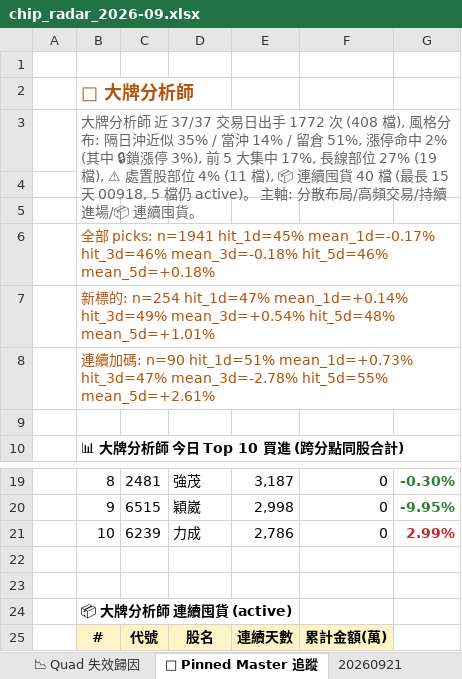
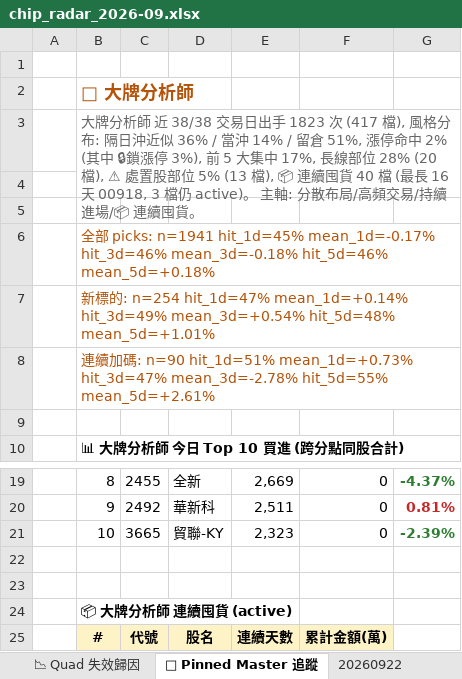
Before and after one commit to EdwardYY1224/CHIP_RADAR_TW, an Excel workbook: data/reports/chip_radar_2026-09.xlsx, sheet 📌 Pinned Master 追蹤, drawn as a sheet; only a part is shown, gaps mark what is left out; values as stored, in another font and other column widths than the file's, no borders; the diff covers the shown part only; the diff names each change by its address in the sheet, - before the commit and + after, or states it on an @@ line.

```diff
--- a/data/reports/chip_radar_2026-09.xlsx (sheet 📌 Pinned Master 追蹤)
+++ b/data/reports/chip_radar_2026-09.xlsx (sheet 📌 Pinned Master 追蹤)
+sheet tab: 20260922
-B3: …師 近 37/37 交易日出手 1772 次 (408 檔), 風格分布: 隔日沖近似 35% / 當沖 14% / 留倉 51%, 漲停命中 2% (其中 🔒鎖漲停 3%), 前 5 大集中 17%, 長線部位 27% (19 檔), ⚠ 處置股部位 4% (11 檔), 📦 連續囤貨 40 檔 (最長 15 天 00918, 5 檔仍 active)…
+B3: …師 近 38/38 交易日出手 1823 次 (417 檔), 風格分布: 隔日沖近似 36% / 當沖 14% / 留倉 51%, 漲停命中 2% (其中 🔒鎖漲停 3%), 前 5 大集中 17%, 長線部位 28% (20 檔), ⚠ 處置股部位 5% (13 檔), 📦 連續囤貨 40 檔 (最長 16 天 00918, 3 檔仍 active)…
-C19: 2481
+C19: 2455
-D19: 強茂
+D19: 全新
-E19: 3,187
+E19: 2,669
-G19: -0.30%
+G19: -4.37%
-C20: 6515
+C20: 2492
-D20: 穎崴
+D20: 華新科
-E20: 2,998
+E20: 2,511
-G20: -9.95%
+G20: 0.81%
-G20 text colour: #2E7D32
+G20 text colour: #C62828
-C21: 6239
+C21: 3665
-D21: 力成
+D21: 貿聯-KY
-E21: 2,786
+E21: 2,323
-G21: 2.99%
+G21: -2.39%
-G21 text colour: #C62828
+G21 text colour: #2E7D32
```
Also changed, not shown: 28 edited cells and cell formats elsewhere in this sheet, sheet 📋 今日 Dashboard, sheet 20260921, sheet 📱 手機摘要, data/reports/latest.xlsx, 24 other files.
